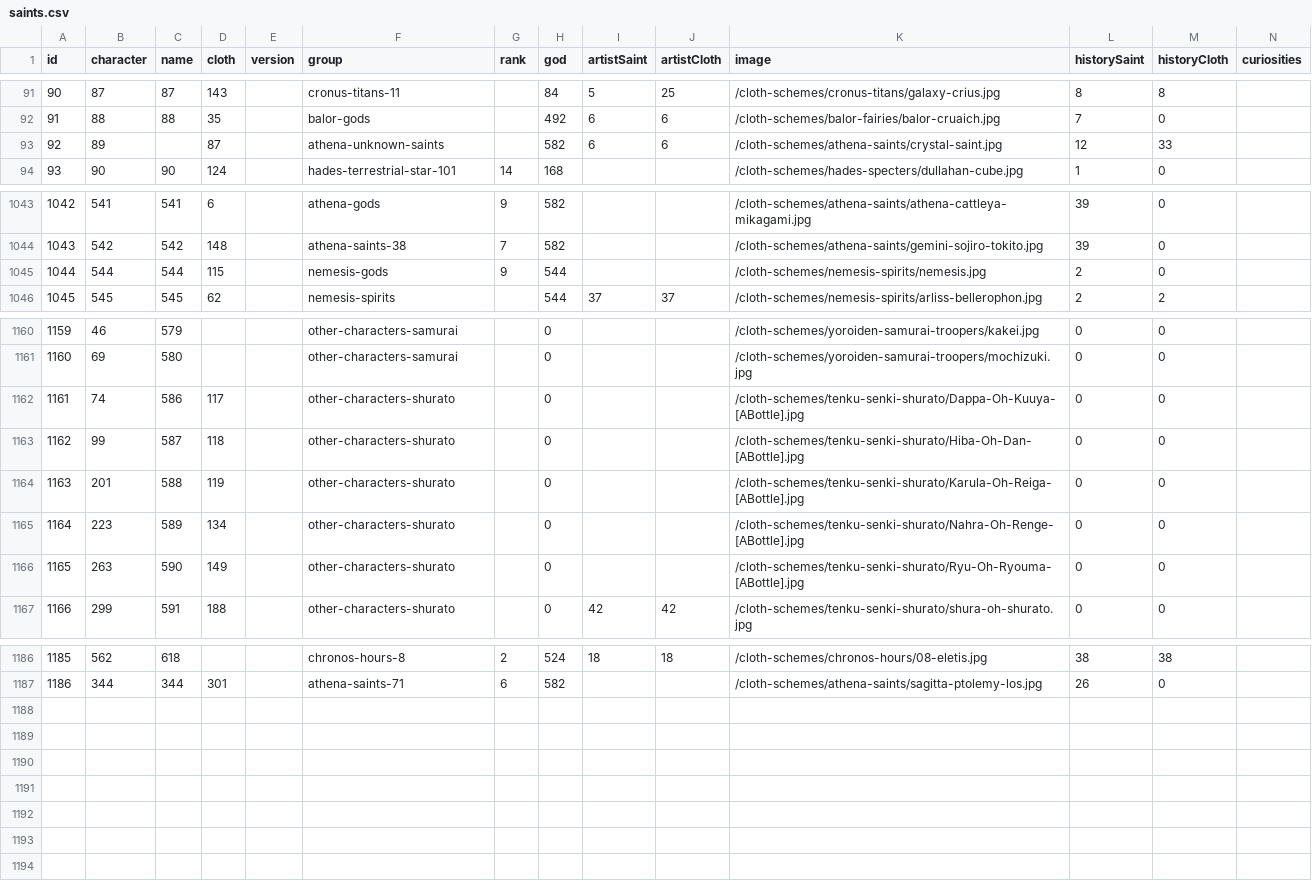
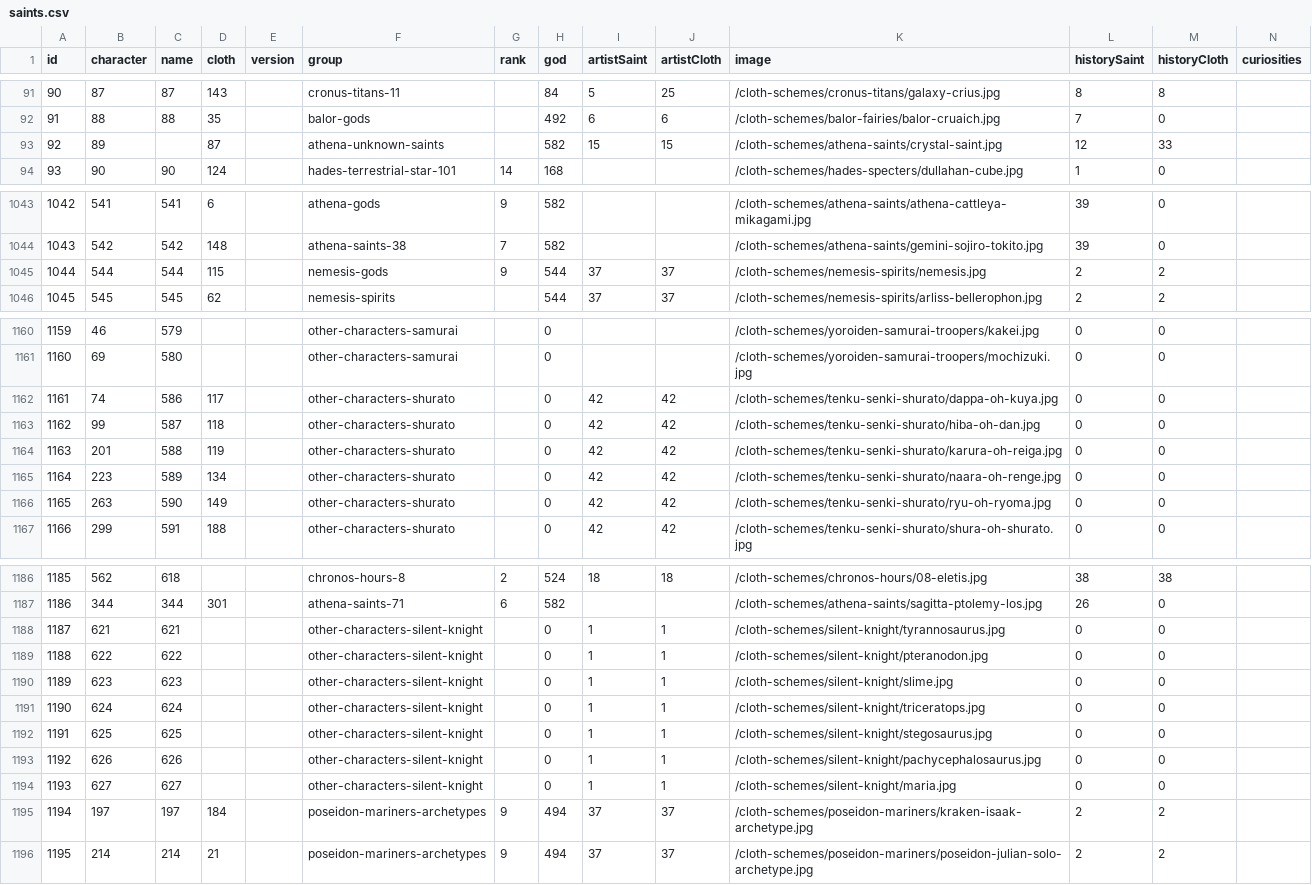
Before and after one commit to diegochagas/saintseiyacloths, a CSV file: csv/data/saints.csv, drawn as a sheet; only a part is shown, gaps mark what is left out; the diff covers the shown part only.

Commit message:
feat: update data

```diff
--- a/csv/data/saints.csv
+++ b/csv/data/saints.csv
@@ -92,3 +92,3 @@
 91,88,88,35,,balor-gods,,492,6,6,/cloth-schemes/balor-fairies/balor-cruaich.jpg,7,0,
-92,89,,87,,athena-unknown-saints,,582,6,6,/cloth-schemes/athena-saints/crystal-saint.jpg,12,33,
+92,89,,87,,athena-unknown-saints,,582,15,15,/cloth-schemes/athena-saints/crystal-saint.jpg,12,33,
 93,90,90,124,,hades-terrestrial-star-101,14,168,,,/cloth-schemes/hades-specters/dullahan-cube.jpg,1,0,
@@ -1044,3 +1044,3 @@
 1043,542,542,148,,athena-saints-38,7,582,,,/cloth-schemes/athena-saints/gemini-sojiro-tokito.jpg,39,0,
-1044,544,544,115,,nemesis-gods,9,544,,,/cloth-schemes/nemesis-spirits/nemesis.jpg,2,0,
+1044,544,544,115,,nemesis-gods,9,544,37,37,/cloth-schemes/nemesis-spirits/nemesis.jpg,2,2,
 1045,545,545,62,,nemesis-spirits,,544,37,37,/cloth-schemes/nemesis-spirits/arliss-bellerophon.jpg,2,2,
@@ -1161,7 +1161,7 @@
 1160,69,580,,,other-characters-samurai,,0,,,/cloth-schemes/yoroiden-samurai-troopers/mochizuki.jpg,0,0,
-1161,74,586,117,,other-characters-shurato,,0,,,/cloth-schemes/tenku-senki-shurato/Dappa-Oh-Kuuya-[ABottle].jpg,0,0,
-1162,99,587,118,,other-characters-shurato,,0,,,/cloth-schemes/tenku-senki-shurato/Hiba-Oh-Dan-[ABottle].jpg,0,0,
-1163,201,588,119,,other-characters-shurato,,0,,,/cloth-schemes/tenku-senki-shurato/Karula-Oh-Reiga-[ABottle].jpg,0,0,
-1164,223,589,134,,other-characters-shurato,,0,,,/cloth-schemes/tenku-senki-shurato/Nahra-Oh-Renge-[ABottle].jpg,0,0,
-1165,263,590,149,,other-characters-shurato,,0,,,/cloth-schemes/tenku-senki-shurato/Ryu-Oh-Ryouma-[ABottle].jpg,0,0,
+1161,74,586,117,,other-characters-shurato,,0,42,42,/cloth-schemes/tenku-senki-shurato/dappa-oh-kuya.jpg,0,0,
+1162,99,587,118,,other-characters-shurato,,0,42,42,/cloth-schemes/tenku-senki-shurato/hiba-oh-dan.jpg,0,0,
+1163,201,588,119,,other-characters-shurato,,0,42,42,/cloth-schemes/tenku-senki-shurato/karura-oh-reiga.jpg,0,0,
+1164,223,589,134,,other-characters-shurato,,0,42,42,/cloth-schemes/tenku-senki-shurato/naara-oh-renge.jpg,0,0,
+1165,263,590,149,,other-characters-shurato,,0,42,42,/cloth-schemes/tenku-senki-shurato/ryu-oh-ryoma.jpg,0,0,
 1166,299,591,188,,other-characters-shurato,,0,42,42,/cloth-schemes/tenku-senki-shurato/shura-oh-shurato.jpg,0,0,
@@ -1187 +1187,10 @@
 1186,344,344,301,,athena-saints-71,6,582,,,/cloth-schemes/athena-saints/sagitta-ptolemy-los.jpg,26,0,
+1187,621,621,,,other-characters-silent-knight,,0,1,1,/cloth-schemes/silent-knight/tyrannosaurus.jpg,0,0,
+1188,622,622,,,other-characters-silent-knight,,0,1,1,/cloth-schemes/silent-knight/pteranodon.jpg,0,0,
+1189,623,623,,,other-characters-silent-knight,,0,1,1,/cloth-schemes/silent-knight/slime.jpg,0,0,
+1190,624,624,,,other-characters-silent-knight,,0,1,1,/cloth-schemes/silent-knight/triceratops.jpg,0,0,
+1191,625,625,,,other-characters-silent-knight,,0,1,1,/cloth-schemes/silent-knight/stegosaurus.jpg,0,0,
+1192,626,626,,,other-characters-silent-knight,,0,1,1,/cloth-schemes/silent-knight/pachycephalosaurus.jpg,0,0,
+1193,627,627,,,other-characters-silent-knight,,0,1,1,/cloth-schemes/silent-knight/maria.jpg,0,0,
+1194,197,197,184,,poseidon-mariners-archetypes,9,494,37,37,/cloth-schemes/poseidon-mariners/kraken-isaak-archetype.jpg,2,2,
+1195,214,214,21,,poseidon-mariners-archetypes,9,494,37,37,/cloth-schemes/poseidon-mariners/poseidon-julian-solo-archetype.jpg,2,2,
```
Also changed, not shown: 10 edited cells elsewhere in this file, csv/data/characters.csv, csv/data/cloths.csv, 35 other files.
